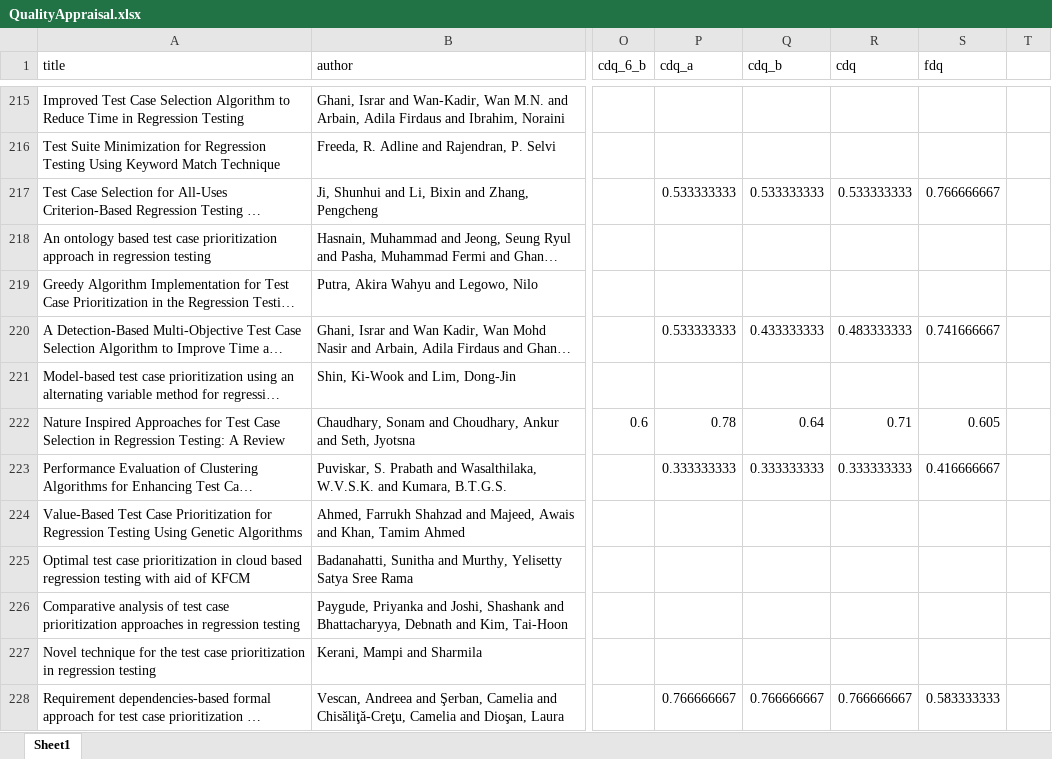
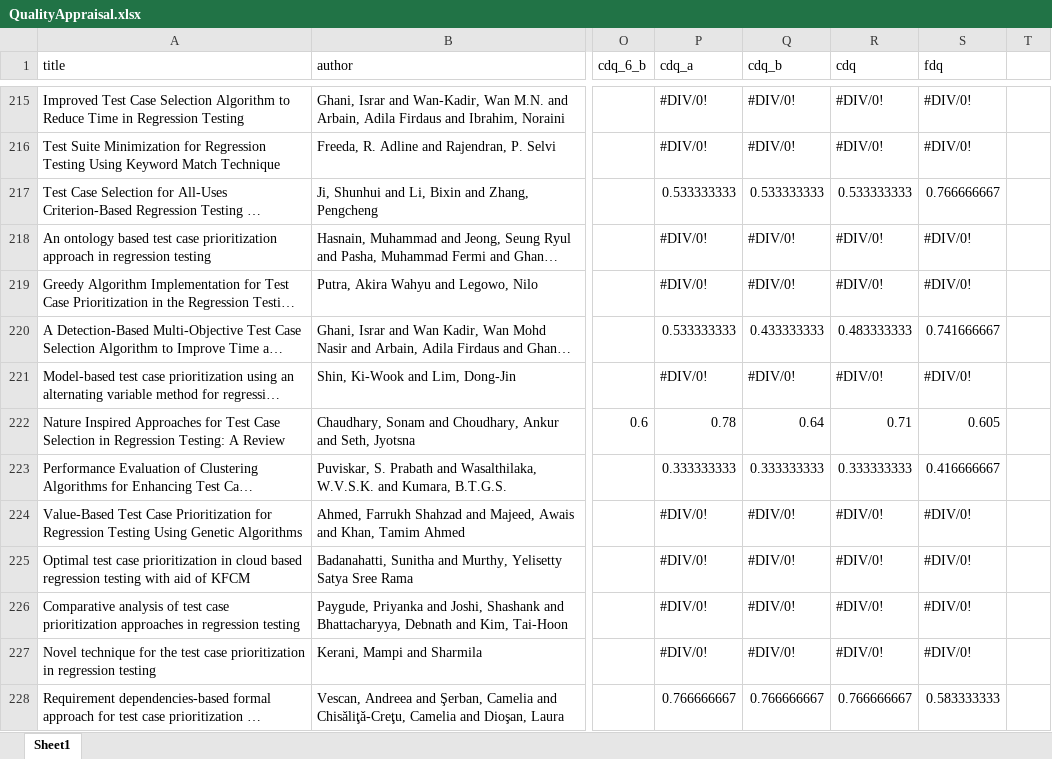
Before and after one commit to AntonioTrovato/RegressionTestingOptimizationSLR, an Excel workbook: 6_Quality_Appraisal/QualityAppraisal.xlsx, sheet Sheet1, drawn as a sheet; only a part is shown, gaps mark what is left out; long unchanged cells end in …; values as stored, in another font and other column widths than the file's, no cell formats; the diff covers the shown part only; the diff names each change by its address in the sheet, - before the commit and + after, or states it on an @@ line.

```diff
--- a/6_Quality_Appraisal/QualityAppraisal.xlsx (sheet Sheet1)
+++ b/6_Quality_Appraisal/QualityAppraisal.xlsx (sheet Sheet1)
-P215:P216 (cdq_a): (empty)
+P215:P216 (cdq_a): #DIV/0!
-Q215:Q216 (cdq_b): (empty)
+Q215:Q216 (cdq_b): #DIV/0!
-R215:R216 (cdq): (empty)
+R215:R216 (cdq): #DIV/0!
-S215:S216 (fdq): (empty)
+S215:S216 (fdq): #DIV/0!
-P218:P219 (cdq_a): (empty)
+P218:P219 (cdq_a): #DIV/0!
-Q218:Q219 (cdq_b): (empty)
+Q218:Q219 (cdq_b): #DIV/0!
-R218:R219 (cdq): (empty)
+R218:R219 (cdq): #DIV/0!
-S218:S219 (fdq): (empty)
+S218:S219 (fdq): #DIV/0!
-P221 (cdq_a): (empty)
+P221 (cdq_a): #DIV/0!
-Q221 (cdq_b): (empty)
+Q221 (cdq_b): #DIV/0!
-R221 (cdq): (empty)
+R221 (cdq): #DIV/0!
-S221 (fdq): (empty)
+S221 (fdq): #DIV/0!
-P224:P227 (cdq_a): (empty)
+P224:P227 (cdq_a): #DIV/0!
-Q224:Q227 (cdq_b): (empty)
+Q224:Q227 (cdq_b): #DIV/0!
-R224:R227 (cdq): (empty)
+R224:R227 (cdq): #DIV/0!
-S224:S227 (fdq): (empty)
+S224:S227 (fdq): #DIV/0!
```
Also changed, not shown: 871 edited cells elsewhere in this sheet, cell formats, formulas that keep their value, 2 other files.
